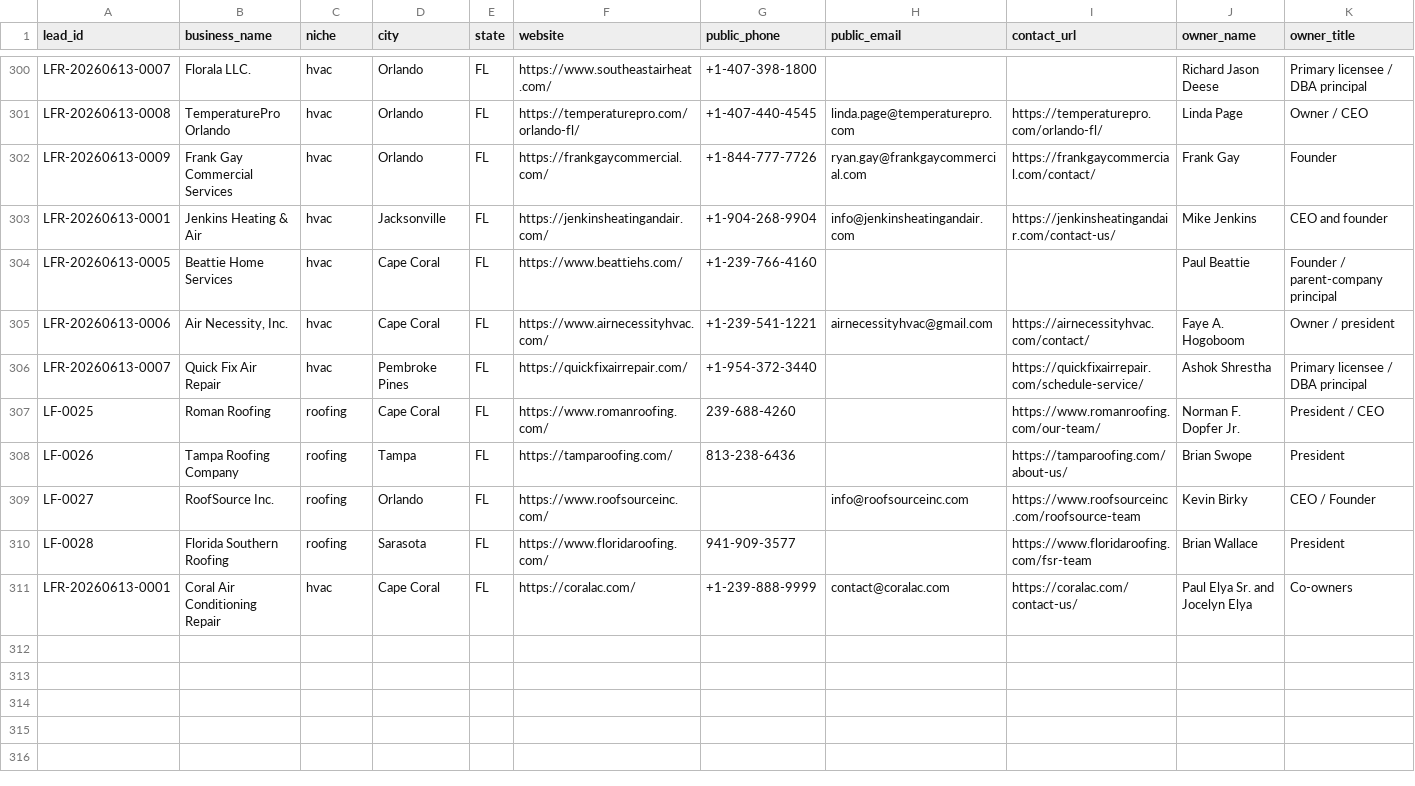
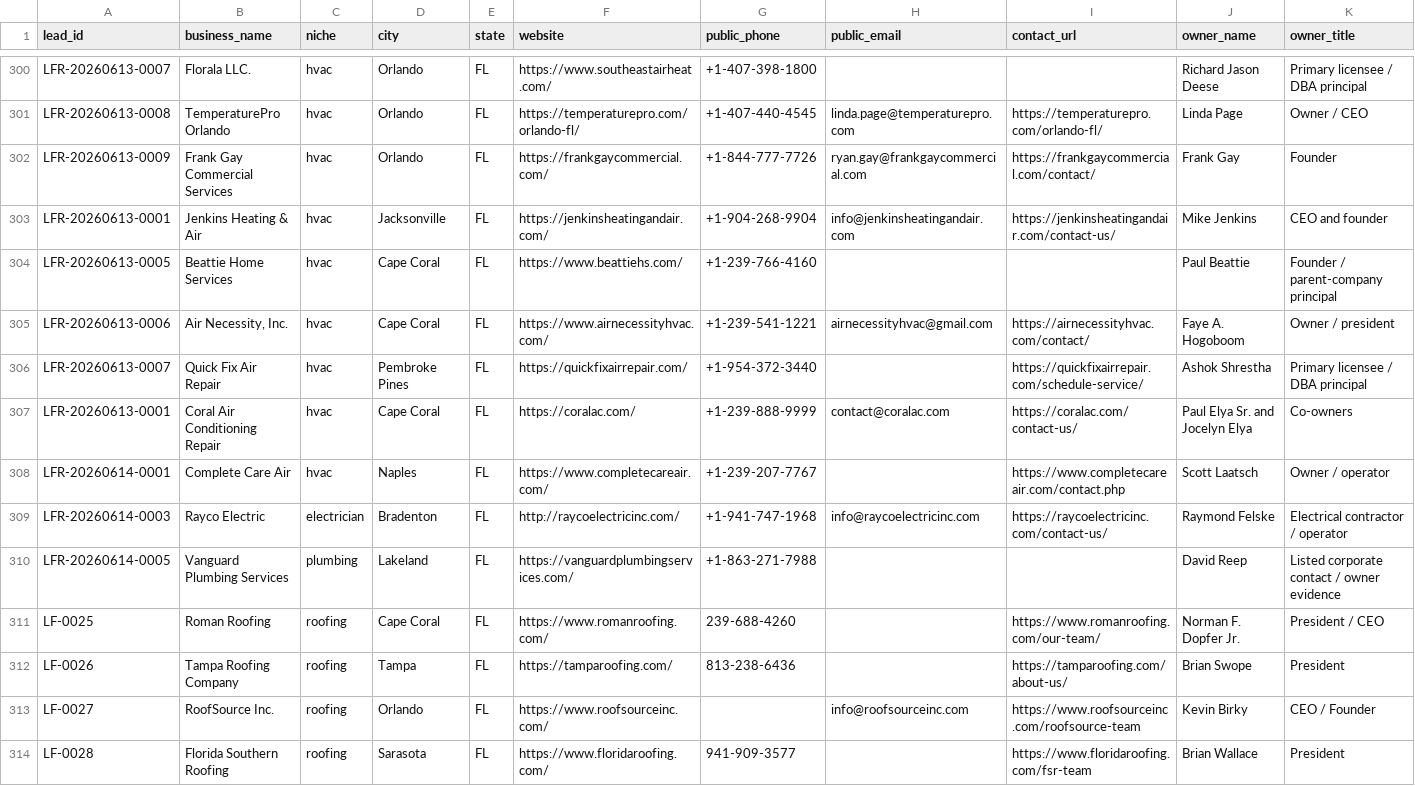
Before and after one commit to x0VIER/leadforge-reboot, a CSV file: LeadForge_Reboot/data/master_leads.csv, drawn as a sheet; only a part is shown, gaps mark what is left out; rows hold the shown columns only; the diff names each change by its address in the sheet, - before the commit and + after, or states it on an @@ line.

Commit message:
Merge fresh Florida city leads

```diff
--- a/LeadForge_Reboot/data/master_leads.csv
+++ b/LeadForge_Reboot/data/master_leads.csv
@@ row 311 moved to row 307: LFR-20260613-0001 @@
+row 308: LFR-20260614-0001 | Complete Care Air | hvac | Naples | FL | https://www.completecareair.com/ | +1-239-207-7767 |  | https://www.completecareair.com/contact.php | Scott Laatsch | Owner / operator
+row 309: LFR-20260614-0003 | Rayco Electric | electrician | Bradenton | FL | http://raycoelectricinc.com/ | +1-941-747-1968 | info@raycoelectricinc.com | https://raycoelectricinc.com/contact-us/ | Raymond Felske | Electrical contractor / operator
+row 310: LFR-20260614-0005 | Vanguard Plumbing Services | plumbing | Lakeland | FL | https://vanguardplumbingservices.com/ | +1-863-271-7988 |  |  | David Reep | Listed corporate contact / owner evidence
```
Also changed, not shown: LeadForge_Reboot/agent_shared/status/MASTER_CONTAMINATION_AUDIT_FL.csv, 10 other files.
